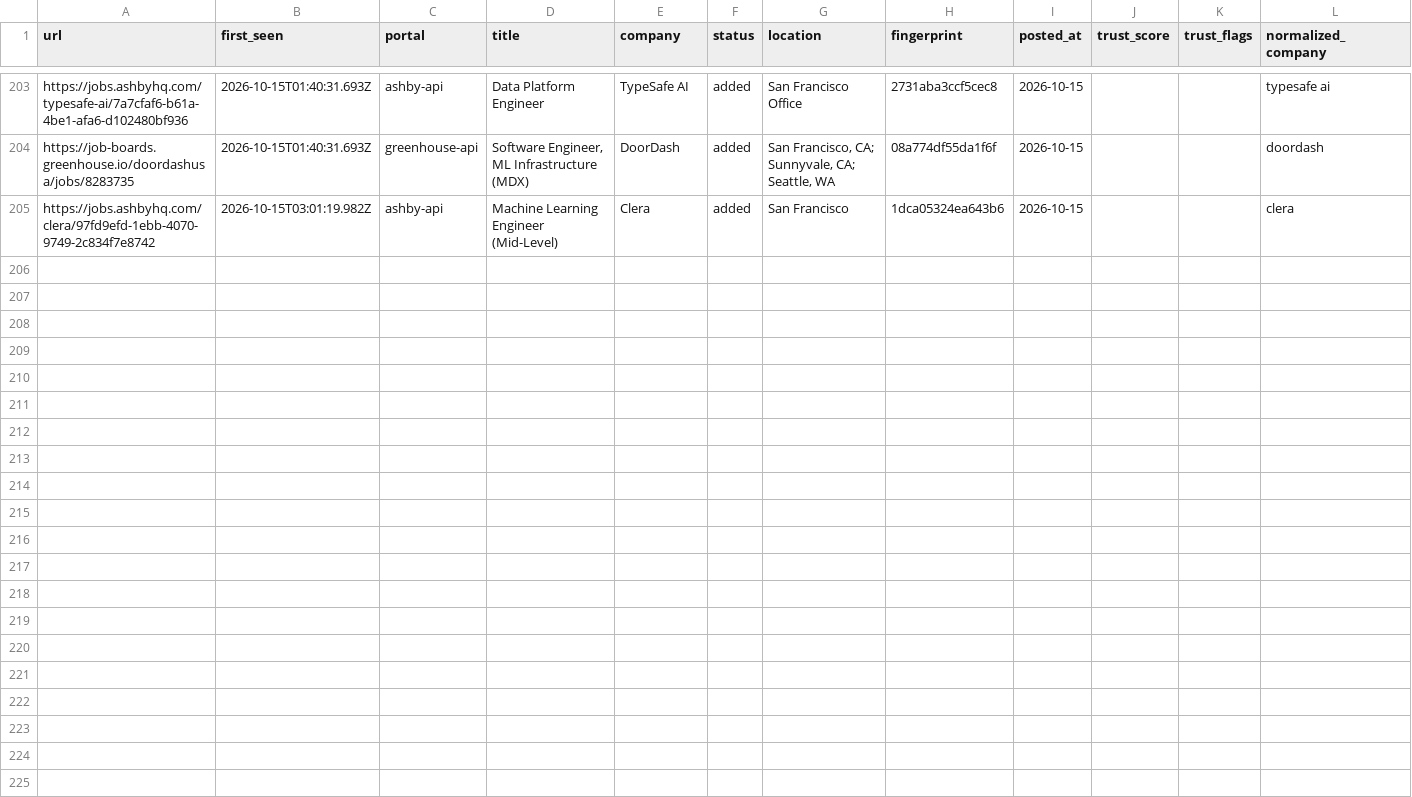
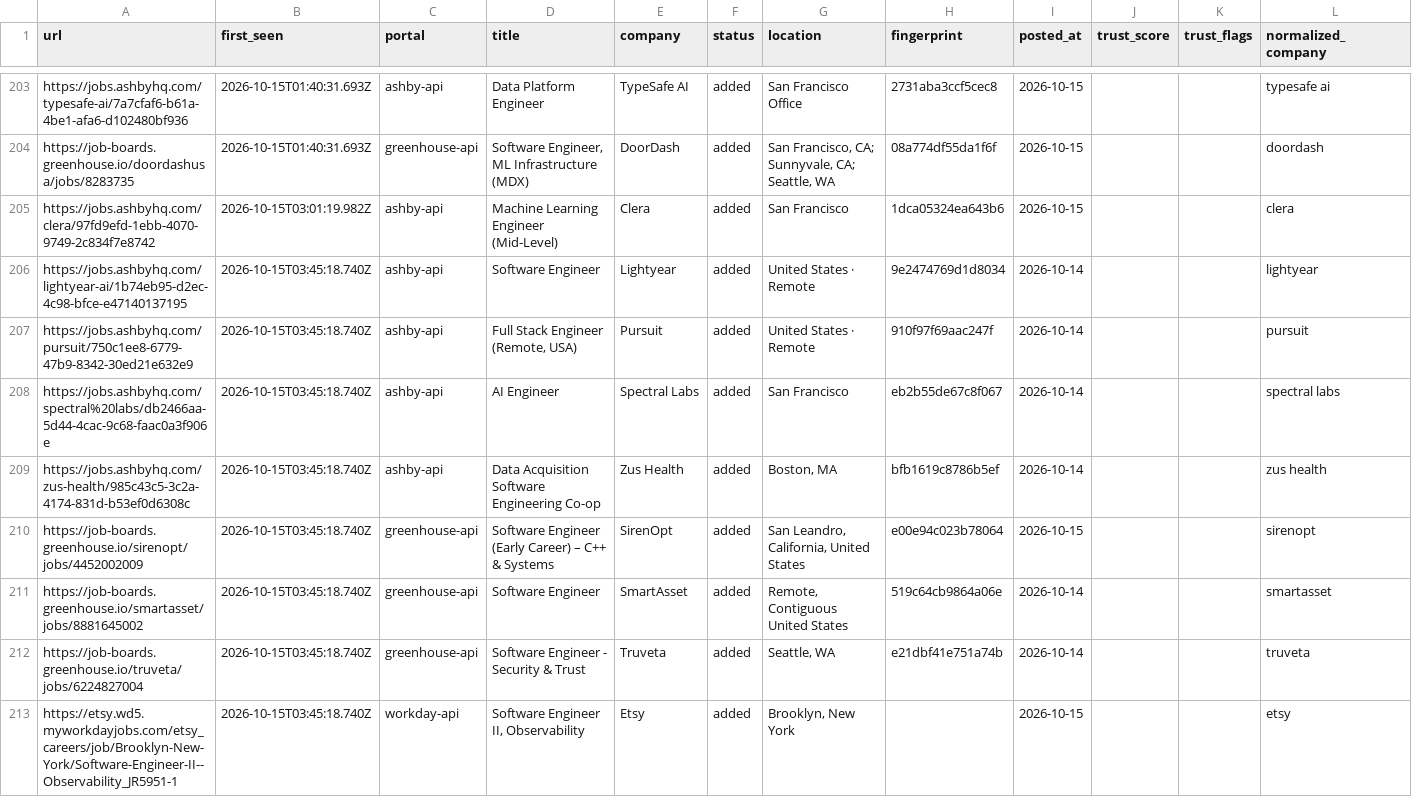
Before and after one commit to manavmalavia18/ghal-scanner, a TSV file: data/scan-history-tracked.tsv, drawn as a sheet; only a part is shown, gaps mark what is left out; the diff names each change by its address in the sheet, - before the commit and + after, or states it on an @@ line.

```diff
--- a/data/scan-history-tracked.tsv
+++ b/data/scan-history-tracked.tsv
+row 206: https://jobs.ashbyhq.com/lightyear-ai/1b74eb95-d2ec-4c98-bfce-e47140137195 | 2026-10-15T03:45:18.740Z | ashby-api | Software Engineer | Lightyear | added | United States · Remote | 9e2474769d1d8034 | 2026-10-14 |  |  | lightyear
+row 207: https://jobs.ashbyhq.com/pursuit/750c1ee8-6779-47b9-8342-30ed21e632e9 | 2026-10-15T03:45:18.740Z | ashby-api | Full Stack Engineer (Remote, USA) | Pursuit | added | United States · Remote | 910f97f69aac247f | 2026-10-14 |  |  | pursuit
+row 208: https://jobs.ashbyhq.com/spectral%20labs/db2466aa-5d44-4cac-9c68-faac0a3f906e | 2026-10-15T03:45:18.740Z | ashby-api | AI Engineer | Spectral Labs | added | San Francisco | eb2b55de67c8f067 | 2026-10-14 |  |  | spectral labs
+row 209: https://jobs.ashbyhq.com/zus-health/985c43c5-3c2a-4174-831d-b53ef0d6308c | 2026-10-15T03:45:18.740Z | ashby-api | Data Acquisition Software Engineering Co-op | Zus Health | added | Boston, MA | bfb1619c8786b5ef | 2026-10-14 |  |  | zus health
+row 210: https://job-boards.greenhouse.io/sirenopt/jobs/4452002009 | 2026-10-15T03:45:18.740Z | greenhouse-api | Software Engineer (Early Career) – C++ & Systems | SirenOpt | added | San Leandro, California, United States | e00e94c023b78064 | 2026-10-15 |  |  | sirenopt
+row 211: https://job-boards.greenhouse.io/smartasset/jobs/8881645002 | 2026-10-15T03:45:18.740Z | greenhouse-api | Software Engineer | SmartAsset | added | Remote, Contiguous United States | 519c64cb9864a06e | 2026-10-14 |  |  | smartasset
+row 212: https://job-boards.greenhouse.io/truveta/jobs/6224827004 | 2026-10-15T03:45:18.740Z | greenhouse-api | Software Engineer - Security & Trust | Truveta | added | Seattle, WA | e21dbf41e751a74b | 2026-10-14 |  |  | truveta
+row 213: https://etsy.wd5.myworkdayjobs.com/etsy_careers/job/Brooklyn-New-York/Software-Engineer-II--Observability_JR5951-1 | 2026-10-15T03:45:18.740Z | workday-api | Software Engineer II, Observability | Etsy | added | Brooklyn, New York |  | 2026-10-15 |  |  | etsy
```
Also changed, not shown: data/scan-runs.tsv, 3 other files.
